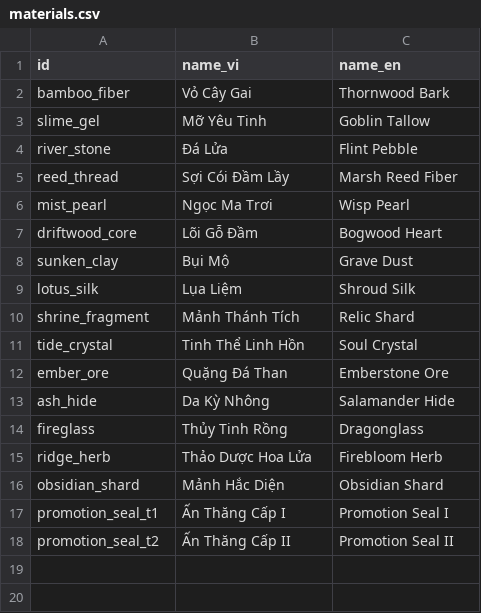
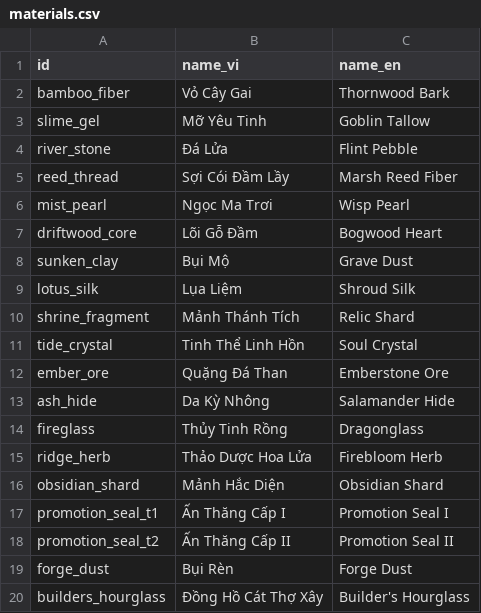
Before and after one commit to ngotrongduong/idle-web-game, a CSV file: packages/game-data/data/materials.csv, drawn as a sheet.

```diff
--- a/packages/game-data/data/materials.csv
+++ b/packages/game-data/data/materials.csv
@@ -18 +18,3 @@ promotion_seal_t1,Ấn Thăng Cấp I,Promotion Seal I
 promotion_seal_t2,Ấn Thăng Cấp II,Promotion Seal II
+forge_dust,Bụi Rèn,Forge Dust
+builders_hourglass,Đồng Hồ Cát Thợ Xây,Builder's Hourglass
```
Also changed, not shown: 24 other files.
